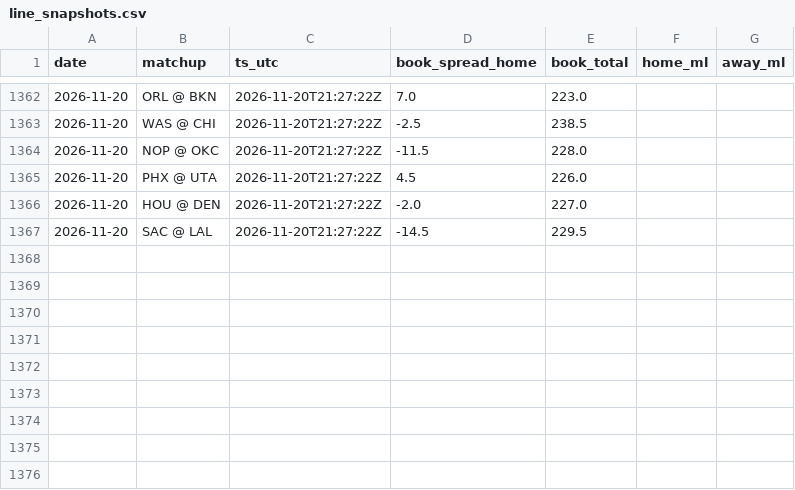
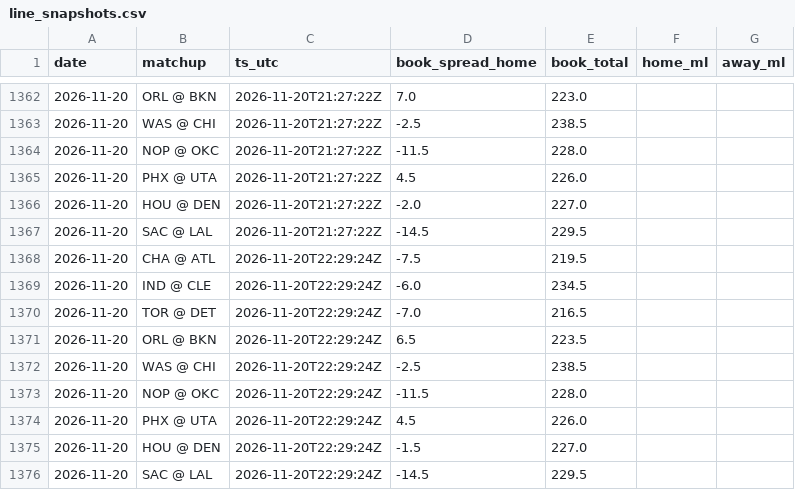
Before and after one commit to jack-more/MORELLOSIMS, a CSV file: nba_pipeline/data/line_snapshots.csv, drawn as a sheet; only a part is shown, gaps mark what is left out.

```diff
--- a/nba_pipeline/data/line_snapshots.csv
+++ b/nba_pipeline/data/line_snapshots.csv
@@ -1367 +1367,10 @@ date,matchup,ts_utc,book_spread_home,book_total,home_ml,away_ml
 2026-11-20,SAC @ LAL,2026-11-20T21:27:22Z,-14.5,229.5,,
+2026-11-20,CHA @ ATL,2026-11-20T22:29:24Z,-7.5,219.5,,
+2026-11-20,IND @ CLE,2026-11-20T22:29:24Z,-6.0,234.5,,
+2026-11-20,TOR @ DET,2026-11-20T22:29:24Z,-7.0,216.5,,
+2026-11-20,ORL @ BKN,2026-11-20T22:29:24Z,6.5,223.5,,
+2026-11-20,WAS @ CHI,2026-11-20T22:29:24Z,-2.5,238.5,,
+2026-11-20,NOP @ OKC,2026-11-20T22:29:24Z,-11.5,228.0,,
+2026-11-20,PHX @ UTA,2026-11-20T22:29:24Z,4.5,226.0,,
+2026-11-20,HOU @ DEN,2026-11-20T22:29:24Z,-1.5,227.0,,
+2026-11-20,SAC @ LAL,2026-11-20T22:29:24Z,-14.5,229.5,,
```
Also changed, not shown: 4 other files.
